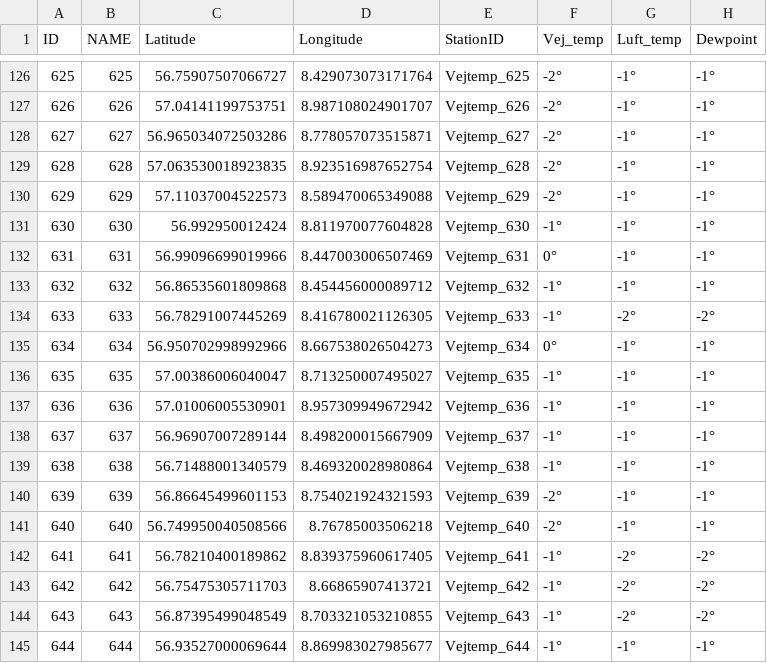
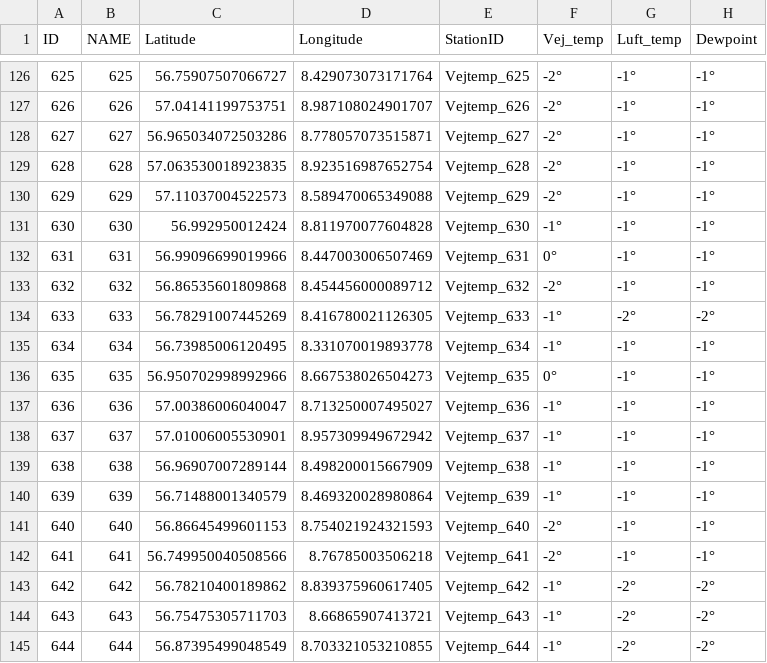
Before and after one commit to laehtv2/vejtemperatur, a CSV file: vej_temp_2.csv, drawn as a sheet; only a part is shown, gaps mark what is left out; the diff covers the shown part only.

```diff
--- a/vej_temp_2.csv
+++ b/vej_temp_2.csv
@@ -132,14 +132,14 @@ ID,NAME,Latitude,Longitude,StationID,Vej_temp,Luft_temp,Dewpoint
 631,631,56.99096699019966,8.447003006507469,Vejtemp_631,0°,-1°,-1°
-632,632,56.86535601809868,8.454456000089712,Vejtemp_632,-1°,-1°,-1°
+632,632,56.86535601809868,8.454456000089712,Vejtemp_632,-2°,-1°,-1°
 633,633,56.78291007445269,8.416780021126305,Vejtemp_633,-1°,-2°,-2°
-634,634,56.950702998992966,8.667538026504273,Vejtemp_634,0°,-1°,-1°
-635,635,57.00386006040047,8.713250007495027,Vejtemp_635,-1°,-1°,-1°
-636,636,57.01006005530901,8.957309949672942,Vejtemp_636,-1°,-1°,-1°
-637,637,56.96907007289144,8.498200015667909,Vejtemp_637,-1°,-1°,-1°
-638,638,56.71488001340579,8.469320028980864,Vejtemp_638,-1°,-1°,-1°
-639,639,56.86645499601153,8.754021924321593,Vejtemp_639,-2°,-1°,-1°
-640,640,56.749950040508566,8.76785003506218,Vejtemp_640,-2°,-1°,-1°
-641,641,56.78210400189862,8.839375960617405,Vejtemp_641,-1°,-2°,-2°
-642,642,56.75475305711703,8.66865907413721,Vejtemp_642,-1°,-2°,-2°
-643,643,56.87395499048549,8.703321053210855,Vejtemp_643,-1°,-2°,-2°
-644,644,56.93527000069644,8.869983027985677,Vejtemp_644,-1°,-1°,-1°
+634,634,56.73985006120495,8.331070019893778,Vejtemp_634,-1°,-1°,-1°
+635,635,56.950702998992966,8.667538026504273,Vejtemp_635,0°,-1°,-1°
+636,636,57.00386006040047,8.713250007495027,Vejtemp_636,-1°,-1°,-1°
+637,637,57.01006005530901,8.957309949672942,Vejtemp_637,-1°,-1°,-1°
+638,638,56.96907007289144,8.498200015667909,Vejtemp_638,-1°,-1°,-1°
+639,639,56.71488001340579,8.469320028980864,Vejtemp_639,-1°,-1°,-1°
+640,640,56.86645499601153,8.754021924321593,Vejtemp_640,-2°,-1°,-1°
+641,641,56.749950040508566,8.76785003506218,Vejtemp_641,-2°,-1°,-1°
+642,642,56.78210400189862,8.839375960617405,Vejtemp_642,-1°,-2°,-2°
+643,643,56.75475305711703,8.66865907413721,Vejtemp_643,-1°,-2°,-2°
+644,644,56.87395499048549,8.703321053210855,Vejtemp_644,-1°,-2°,-2°
```
Also changed, not shown: 1 added row and 150 edited cells elsewhere in this file, vej_temp_1.csv, vejtemp_udvalgte.csv.
